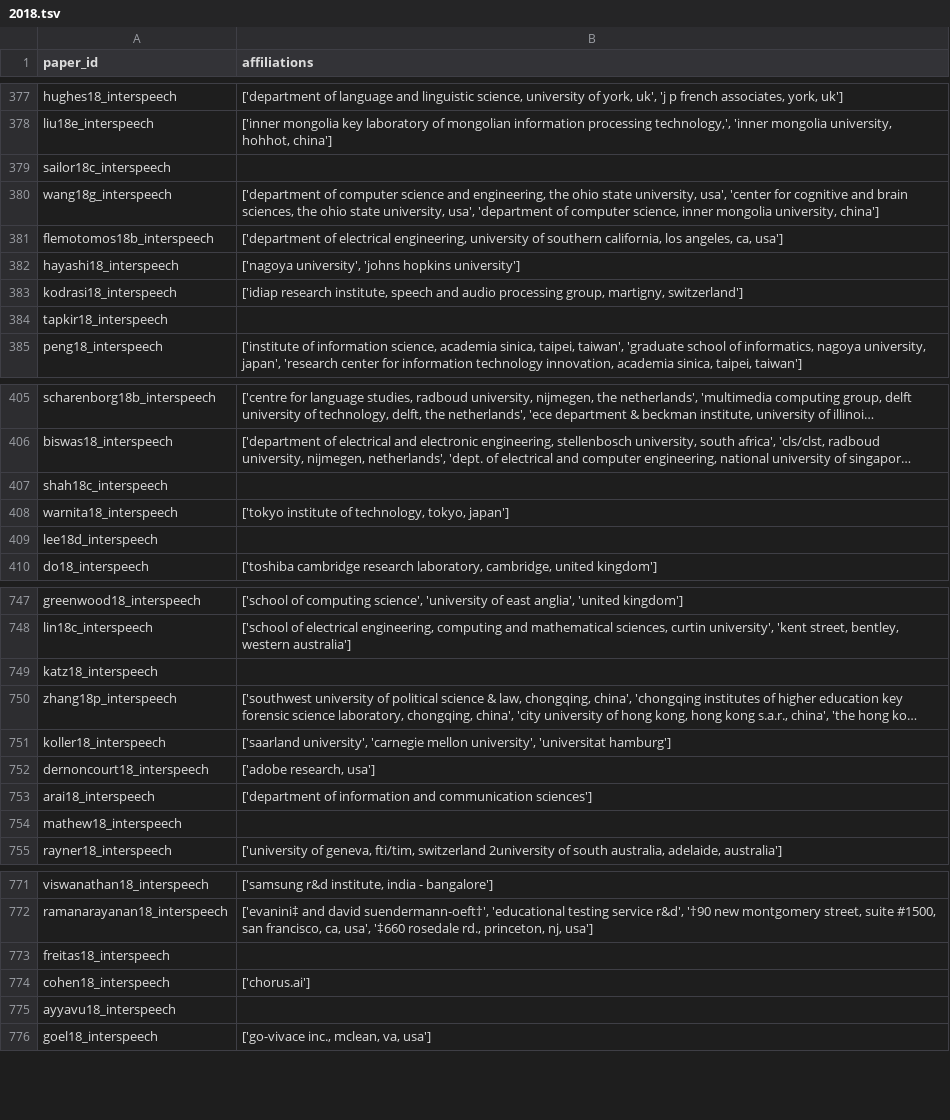
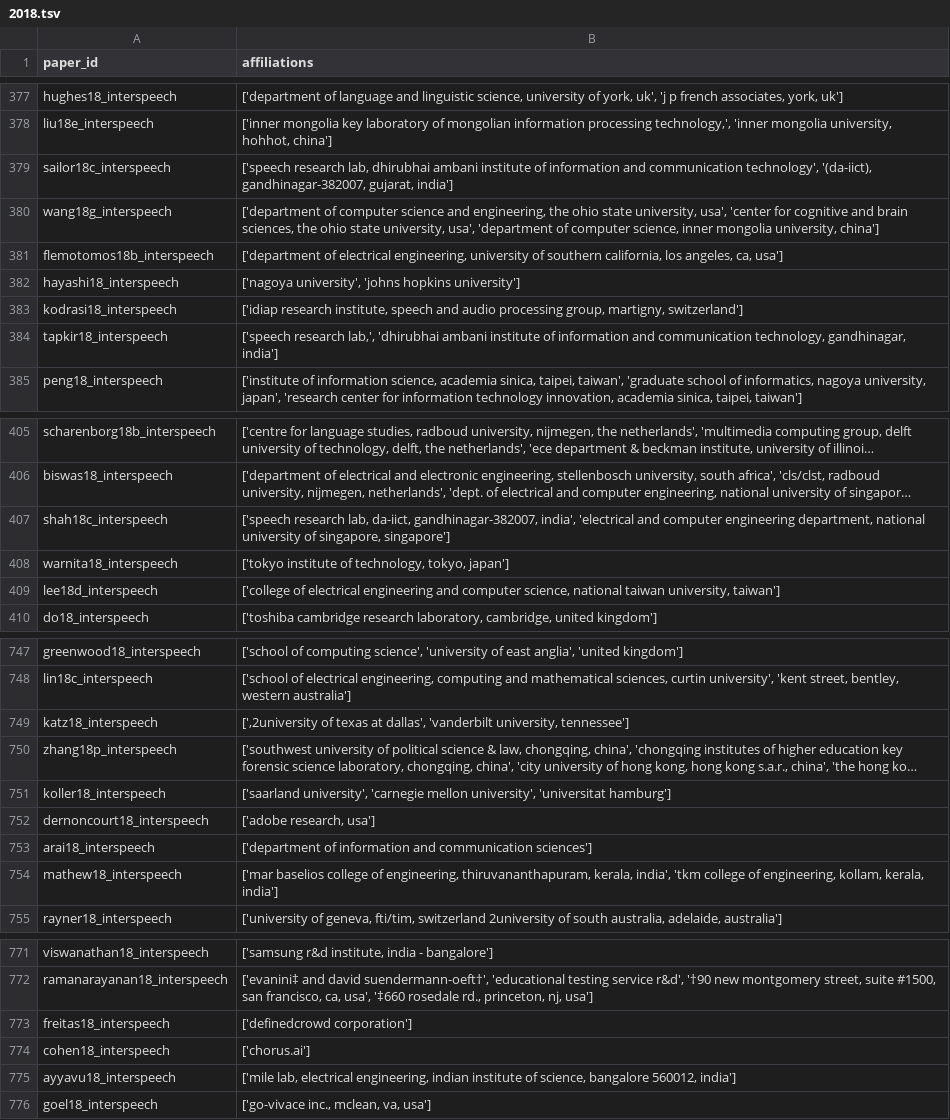
Before and after one commit to seblemaguer/tmp_isca_affiliations_extraction, a TSV file: interspeech_2013_2025_affiliations/dataframe/2018.tsv, drawn as a sheet; only a part is shown, gaps mark what is left out; long unchanged cells end in …; the diff covers the shown part only; the diff names each change by its address in the sheet, - before the commit and + after, or states it on an @@ line.

Commit message:
publish: propagate to dataframe (only 2018 is impacted)

```diff
--- a/interspeech_2013_2025_affiliations/dataframe/2018.tsv
+++ b/interspeech_2013_2025_affiliations/dataframe/2018.tsv
-B379 (affiliations): (empty)
+B379 (affiliations): ['speech research lab, dhirubhai ambani institute of information and communication technology', '(da-iict), gandhinagar-382007, gujarat, india']
-B384 (affiliations): (empty)
+B384 (affiliations): ['speech research lab,', 'dhirubhai ambani institute of information and communication technology, gandhinagar, india']
-B407 (affiliations): (empty)
+B407 (affiliations): ['speech research lab, da-iict, gandhinagar-382007, india', 'electrical and computer engineering department, national university of singapore, singapore']
-B409 (affiliations): (empty)
+B409 (affiliations): ['college of electrical engineering and computer science, national taiwan university, taiwan']
-B749 (affiliations): (empty)
+B749 (affiliations): [',2university of texas at dallas', 'vanderbilt university, tennessee']
-B754 (affiliations): (empty)
+B754 (affiliations): ['mar baselios college of engineering, thiruvananthapuram, kerala, india', 'tkm college of engineering, kollam, kerala, india']
-B773 (affiliations): (empty)
+B773 (affiliations): ['definedcrowd corporation']
-B775 (affiliations): (empty)
+B775 (affiliations): ['mile lab, electrical engineering, indian institute of science, bangalore 560012, india']
```
Also changed, not shown: 19 edited cells elsewhere in this file.
